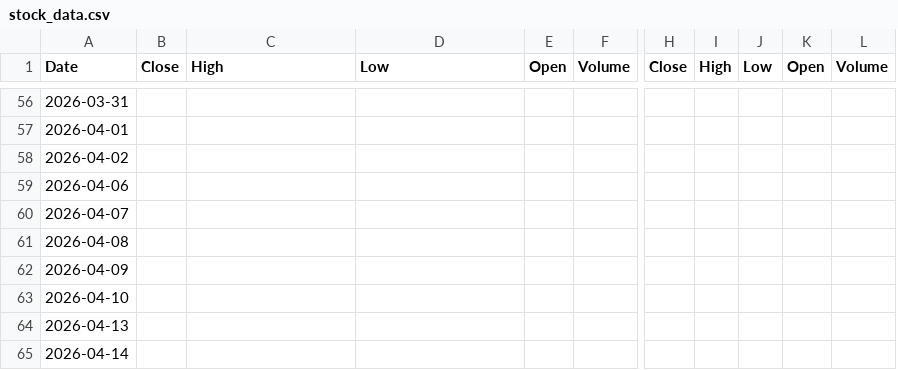
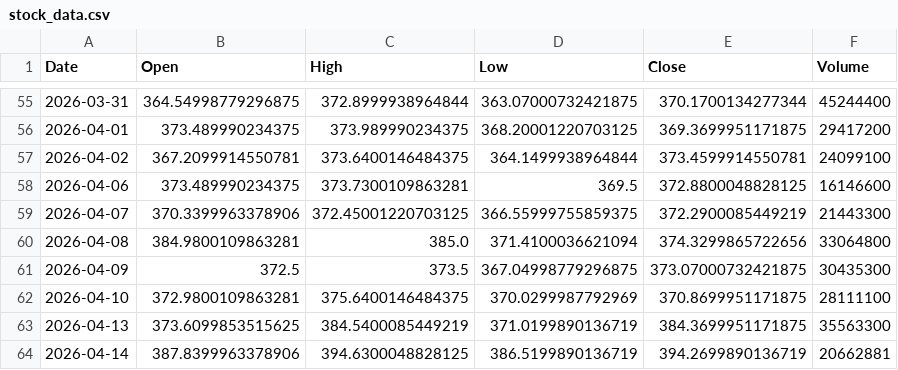
Before and after one commit to Janhwhy/stock-index-pipeline, a CSV file: data/bronze/stock_data.csv, drawn as a sheet; only a part is shown, gaps mark what is left out; removed rows and columns are numbered as before the commit, all else as after; the diff covers the shown part only; the diff names each change by its address in the sheet, - before the commit and + after, or states it on an @@ line.

```diff
--- a/data/bronze/stock_data.csv
+++ b/data/bronze/stock_data.csv
-column B (Close), empty
+column B (Open), rows 55-64: 364.54998779296875 | 373.489990234375 | 367.2099914550781 | 373.489990234375 | 370.3399963378906 | 384.9800109863281 | 372.5 | 372.9800109863281 | 373.6099853515625 | 387.8399963378906
-column E (Open), empty
-column F (Volume), empty
+column E (Close), rows 55-64: 370.1700134277344 | 369.3699951171875 | 373.4599914550781 | 372.8800048828125 | 372.2900085449219 | 374.3299865722656 | 373.07000732421875 | 370.8699951171875 | 384.3699951171875 | 394.2699890136719
+column F (Volume), rows 55-64: 45244400 | 29417200 | 24099100 | 16146600 | 21443300 | 33064800 | 30435300 | 28111100 | 35563300 | 20662881
-column H (Close), empty
-column I (High), empty
-column J (Low), empty
-column K (Open), empty
-column L (Volume), empty
-C55 (High): (empty)
+C55 (High): 372.8999938964844
-D55 (Low): (empty)
+D55 (Low): 363.07000732421875
-C56 (High): (empty)
+C56 (High): 373.989990234375
-D56 (Low): (empty)
+D56 (Low): 368.20001220703125
-C57 (High): (empty)
+C57 (High): 373.6400146484375
-D57 (Low): (empty)
+D57 (Low): 364.1499938964844
-C58 (High): (empty)
+C58 (High): 373.7300109863281
-D58 (Low): (empty)
+D58 (Low): 369.5
-C59 (High): (empty)
+C59 (High): 372.45001220703125
-D59 (Low): (empty)
+D59 (Low): 366.55999755859375
-C60 (High): (empty)
+C60 (High): 385.0
-D60 (Low): (empty)
+D60 (Low): 371.4100036621094
-C61 (High): (empty)
+C61 (High): 373.5
-D61 (Low): (empty)
+D61 (Low): 367.04998779296875
-C62 (High): (empty)
+C62 (High): 375.6400146484375
-D62 (Low): (empty)
+D62 (Low): 370.0299987792969
-C63 (High): (empty)
+C63 (High): 384.5400085449219
-D63 (Low): (empty)
+D63 (Low): 371.0199890136719
-C64 (High): (empty)
+C64 (High): 394.6300048828125
-D64 (Low): (empty)
+D64 (Low): 386.5199890136719
```
Also changed, not shown: 1 removed row, 5 removed columns and 64 edited cells elsewhere in this file, 11 other files.
